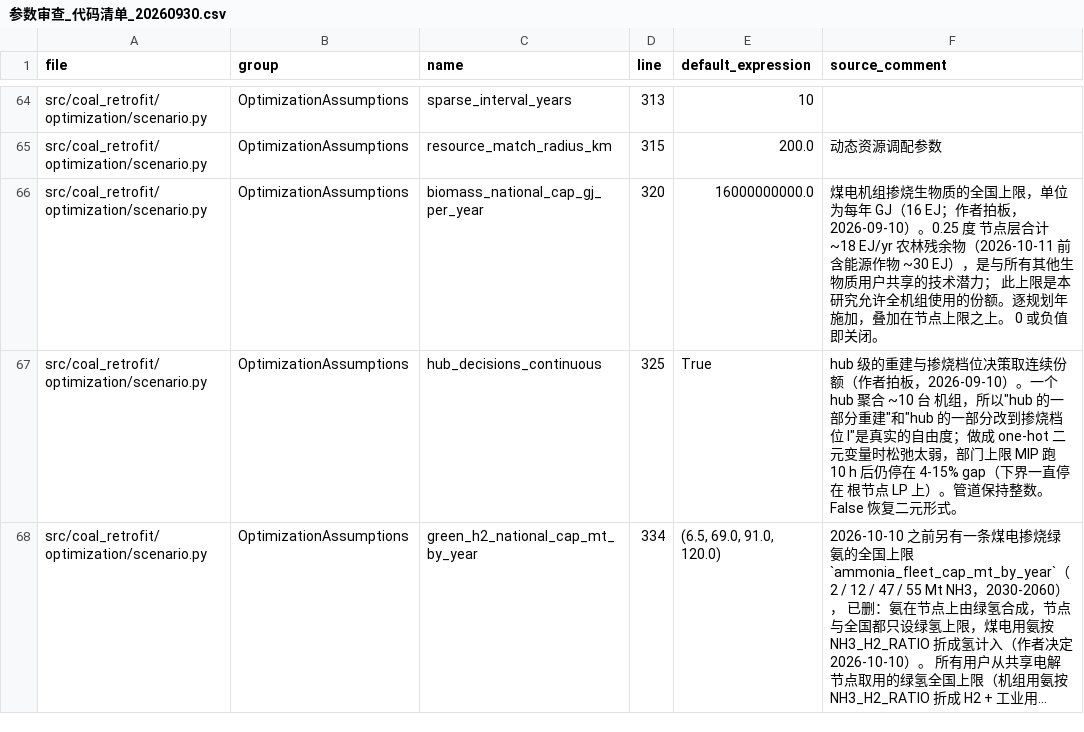
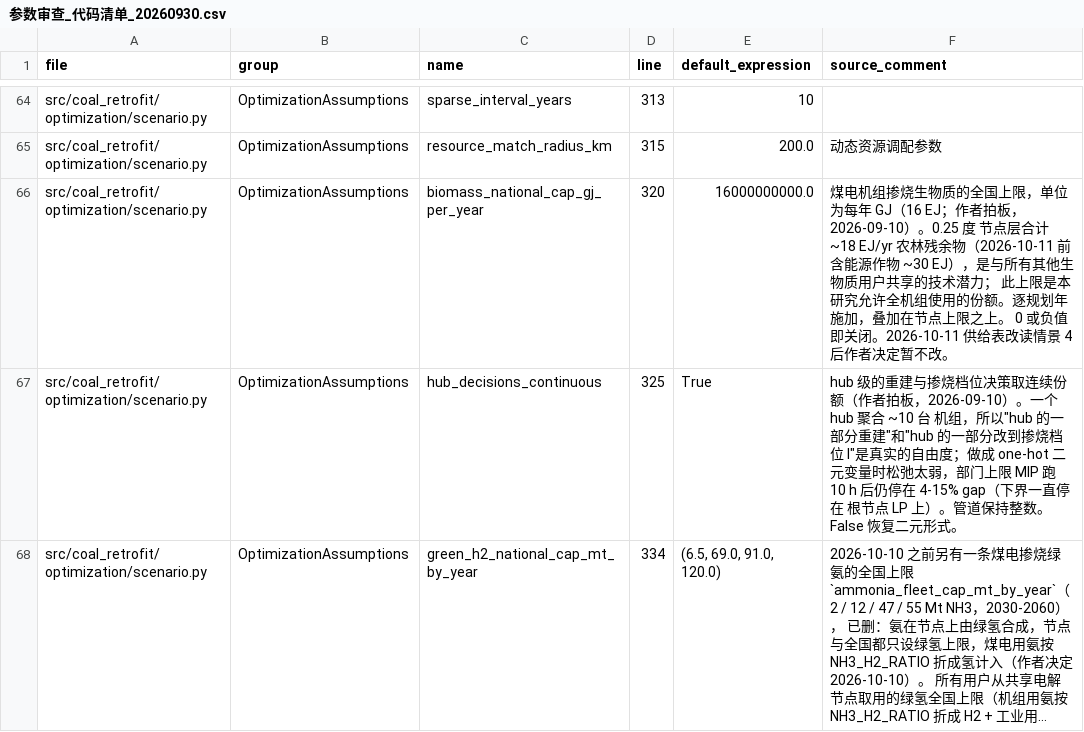
Before and after one commit to onismyh/infra_retrofit, a CSV file: docs/参数审查_代码清单_20260930.csv, drawn as a sheet; only a part is shown, gaps mark what is left out; long unchanged cells end in ….

```diff
--- a/docs/参数审查_代码清单_20260930.csv
+++ b/docs/参数审查_代码清单_20260930.csv
@@ -65,3 +65,3 @@ file,group,name,line,default_expression,source_comment
 "src/coal_retrofit/optimization/scenario.py","OptimizationAssumptions","resource_match_radius_km","315","200.0","动态资源调配参数"
-"src/coal_retrofit/optimization/scenario.py","OptimizationAssumptions","biomass_national_cap_gj_per_year","320","16000000000.0","煤电机组掺烧生物质的全国上限，单位为每年 GJ（16 EJ；作者拍板，2026-09-10）。0.25 度 节点层合计 ~18 EJ/yr 农林残余物（2026-10-11 前含能源作物 ~30 EJ），是与所有其他生物质用户共享的技术潜力； 此上限是本研究允许全机组使用的份额。逐规划年施加，叠加在节点上限之上。 0 或负值即关闭。"
+"src/coal_retrofit/optimization/scenario.py","OptimizationAssumptions","biomass_national_cap_gj_per_year","320","16000000000.0","煤电机组掺烧生物质的全国上限，单位为每年 GJ（16 EJ；作者拍板，2026-09-10）。0.25 度 节点层合计 ~18 EJ/yr 农林残余物（2026-10-11 前含能源作物 ~30 EJ），是与所有其他生物质用户共享的技术潜力； 此上限是本研究允许全机组使用的份额。逐规划年施加，叠加在节点上限之上。 0 或负值即关闭。2026-10-11 供给表改读情景 4 后作者决定暂不改。"
 "src/coal_retrofit/optimization/scenario.py","OptimizationAssumptions","hub_decisions_continuous","325","True","hub 级的重建与掺烧档位决策取连续份额（作者拍板，2026-09-10）。一个 hub 聚合 ~10 台 机组，所以""hub 的一部分重建""和""hub 的一部分改到掺烧档位 l""是真实的自由度；做成 one-hot 二元变量时松弛太弱，部门上限 MIP 跑 10 h 后仍停在 4-15% gap（下界一直停在 根节点 LP 上）。管道保持整数。False 恢复二元形式。"
```
Also changed, not shown: 6 other files.
